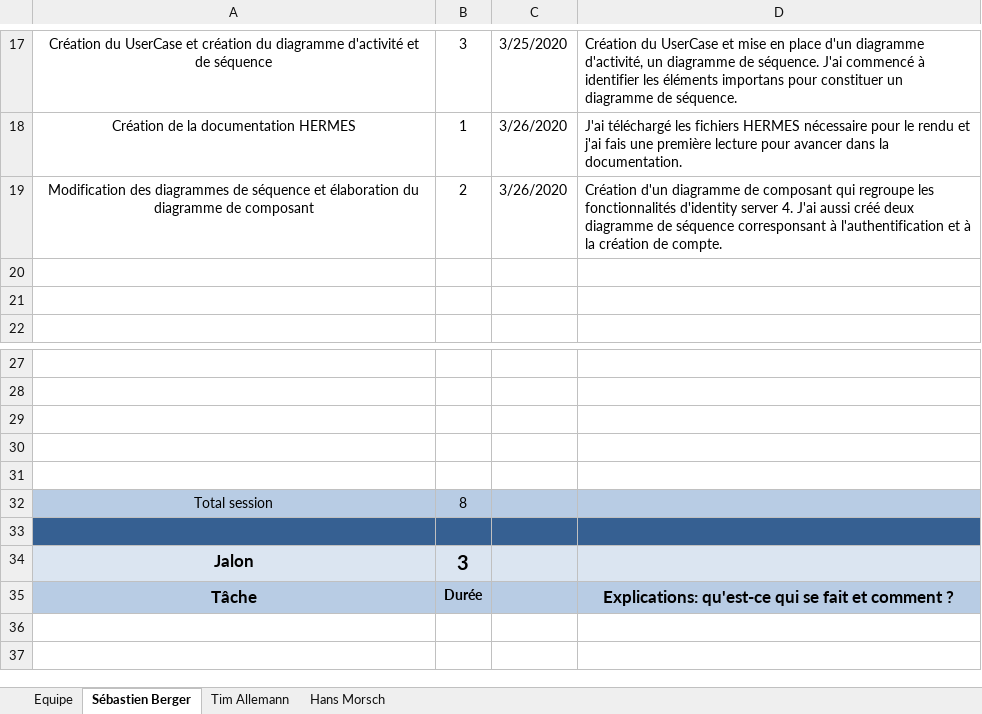
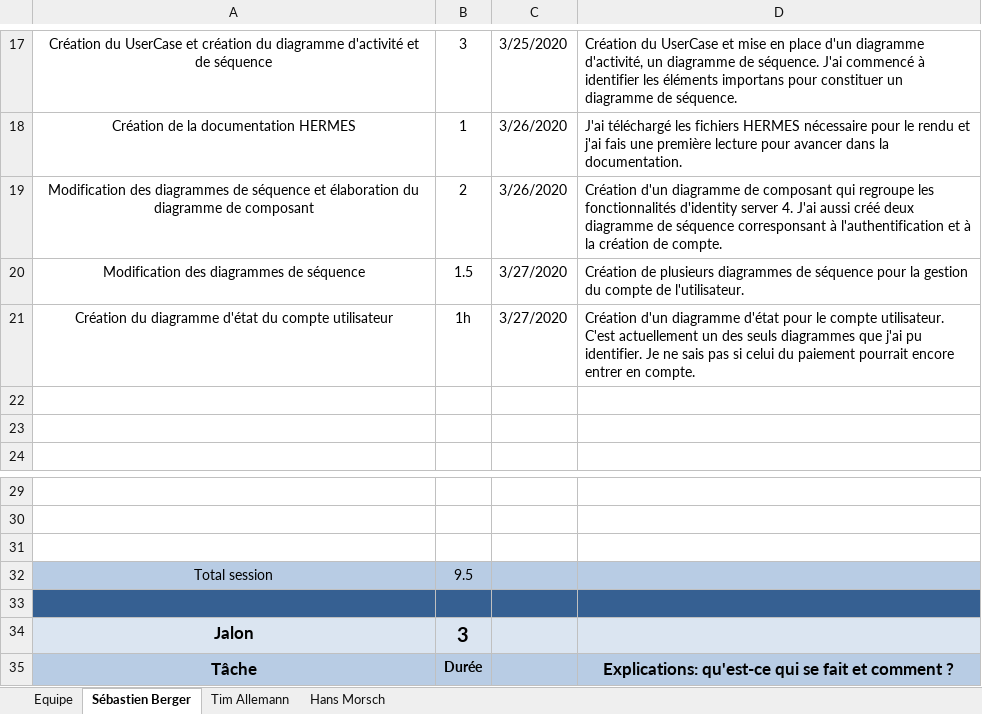
Before and after one commit to Zibeug/Love-Mirroring, an Excel workbook: LM_Journal_Travail_V1.0.xlsx, sheet Sébastien Berger, drawn as a sheet; only a part is shown, gaps mark what is left out; the shorter side is filled out with more unchanged rows; values as stored, in another font and other column widths than the file's, no borders; removed rows and columns are numbered as before the commit, all else as after; the diff names each change by its address in the sheet, - before the commit and + after, or states it on an @@ line.

Commit message:
Modification des UseCases et diagrammes

```diff
--- a/LM_Journal_Travail_V1.0.xlsx (sheet Sébastien Berger)
+++ b/LM_Journal_Travail_V1.0.xlsx (sheet Sébastien Berger)
+row 20: Modification des diagrammes de séquence | 1.5 | 3/27/2020 | Création de plusieurs diagrammes de séquence pour la gestion du compte de l'utilisateur.
+row 21: Création du diagramme d'état du compte utilisateur | 1h | 3/27/2020 | Création d'un diagramme d'état pour le compte utilisateur. C'est actuellement un des seuls diagrammes que j'ai pu identifier. Je ne sais pas si celui du paiement pourrait encore entrer en compte.
-row 30: (empty)
-row 31: (empty)
-B32: 8
+B32: 9.5
```
Also changed, not shown: 6 other files.
